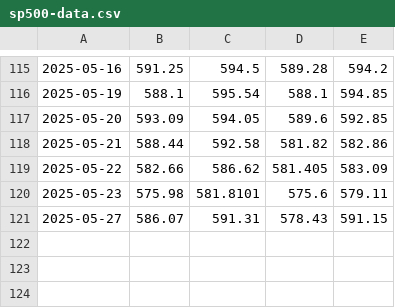
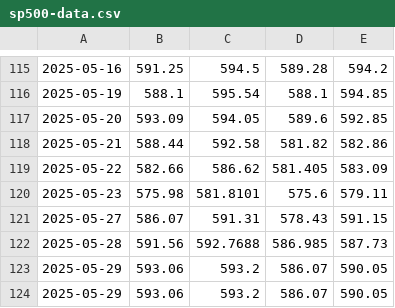
Before and after one commit to P-Worthington/sp500-tracker, a CSV file: sp500-data.csv, drawn as a sheet; only a part is shown, gaps mark what is left out.

```diff
--- a/sp500-data.csv
+++ b/sp500-data.csv
@@ -121 +121,4 @@
 2025-05-27,586.07,591.31,578.43,591.15
+2025-05-28,591.56,592.7688,586.985,587.73
+2025-05-29,593.06,593.2,586.07,590.05
+2025-05-29,593.06,593.2,586.07,590.05
```
Also changed, not shown: 4 other files.
